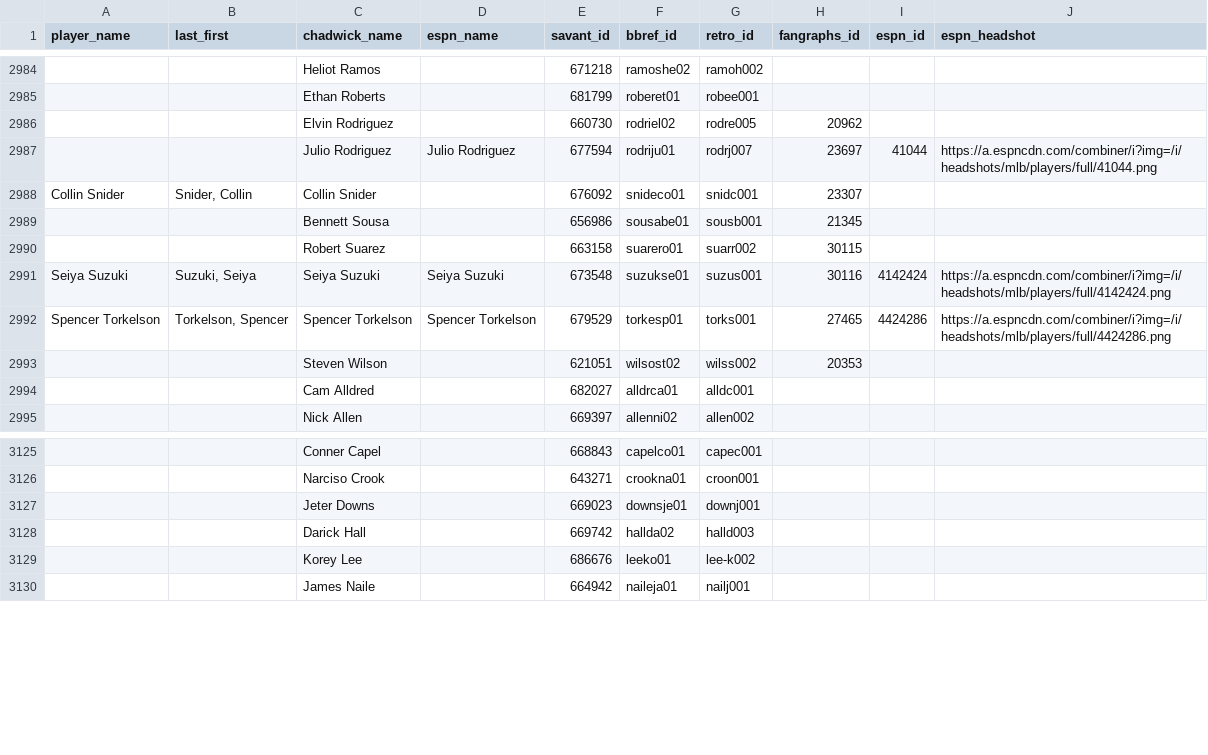
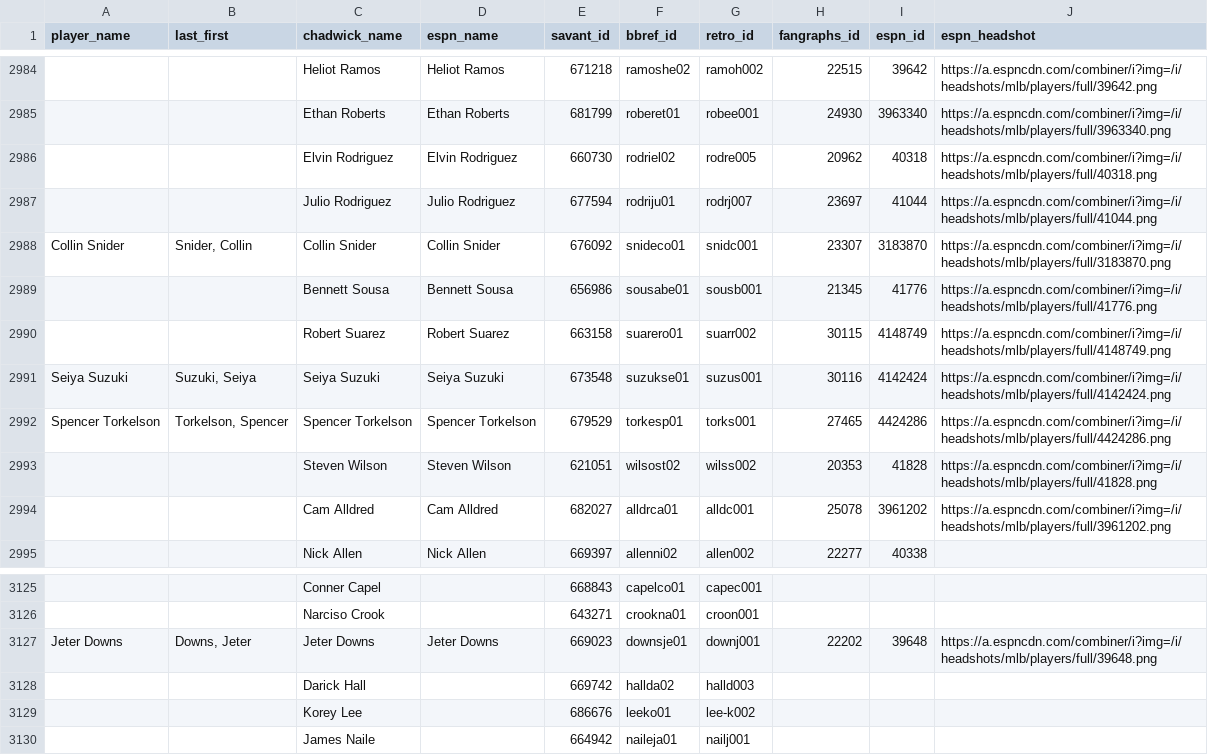
Before and after one commit to camdenk/mlbplotR-data, a CSV file: Player-IDs.csv, drawn as a sheet; only a part is shown, gaps mark what is left out; removed rows and columns are numbered as before the commit, all else as after; the diff covers the shown part only; the diff names each change by its address in the sheet, - before the commit and + after, or states it on an @@ line.

Commit message:
Add more headshots

```diff
--- a/Player-IDs.csv
+++ b/Player-IDs.csv
-D2984 (espn_name): (empty)
+D2984 (espn_name): Heliot Ramos
-H2984 (fangraphs_id): (empty)
+H2984 (fangraphs_id): 22515
-I2984 (espn_id): (empty)
+I2984 (espn_id): 39642
-J2984 (espn_headshot): (empty)
+J2984 (espn_headshot): https://a.espncdn.com/combiner/i?img=/i/headshots/mlb/players/full/39642.png
-D2985 (espn_name): (empty)
+D2985 (espn_name): Ethan Roberts
-H2985 (fangraphs_id): (empty)
+H2985 (fangraphs_id): 24930
-I2985 (espn_id): (empty)
+I2985 (espn_id): 3963340
-J2985 (espn_headshot): (empty)
+J2985 (espn_headshot): https://a.espncdn.com/combiner/i?img=/i/headshots/mlb/players/full/3963340.png
-D2986 (espn_name): (empty)
+D2986 (espn_name): Elvin Rodriguez
-I2986 (espn_id): (empty)
+I2986 (espn_id): 40318
-J2986 (espn_headshot): (empty)
+J2986 (espn_headshot): https://a.espncdn.com/combiner/i?img=/i/headshots/mlb/players/full/40318.png
-D2988 (espn_name): (empty)
+D2988 (espn_name): Collin Snider
-I2988 (espn_id): (empty)
+I2988 (espn_id): 3183870
-J2988 (espn_headshot): (empty)
+J2988 (espn_headshot): https://a.espncdn.com/combiner/i?img=/i/headshots/mlb/players/full/3183870.png
-D2989 (espn_name): (empty)
+D2989 (espn_name): Bennett Sousa
-I2989 (espn_id): (empty)
+I2989 (espn_id): 41776
-J2989 (espn_headshot): (empty)
+J2989 (espn_headshot): https://a.espncdn.com/combiner/i?img=/i/headshots/mlb/players/full/41776.png
-D2990 (espn_name): (empty)
+D2990 (espn_name): Robert Suarez
-I2990 (espn_id): (empty)
+I2990 (espn_id): 4148749
-J2990 (espn_headshot): (empty)
+J2990 (espn_headshot): https://a.espncdn.com/combiner/i?img=/i/headshots/mlb/players/full/4148749.png
-D2993 (espn_name): (empty)
+D2993 (espn_name): Steven Wilson
-I2993 (espn_id): (empty)
+I2993 (espn_id): 41828
-J2993 (espn_headshot): (empty)
+J2993 (espn_headshot): https://a.espncdn.com/combiner/i?img=/i/headshots/mlb/players/full/41828.png
-D2994 (espn_name): (empty)
+D2994 (espn_name): Cam Alldred
-H2994 (fangraphs_id): (empty)
+H2994 (fangraphs_id): 25078
-I2994 (espn_id): (empty)
+I2994 (espn_id): 3961202
-J2994 (espn_headshot): (empty)
+J2994 (espn_headshot): https://a.espncdn.com/combiner/i?img=/i/headshots/mlb/players/full/3961202.png
-D2995 (espn_name): (empty)
+D2995 (espn_name): Nick Allen
-H2995 (fangraphs_id): (empty)
+H2995 (fangraphs_id): 22277
-I2995 (espn_id): (empty)
+I2995 (espn_id): 40338
-row 3127:  |  | Jeter Downs |  | 669023 | downsje01 | downj001
+row 3127: Jeter Downs | Downs, Jeter | Jeter Downs | Jeter Downs | 669023 | downsje01 | downj001 | 22202 | 39648 | https://a.espncdn.com/combiner/i?img=/i/headshots/mlb/players/full/39648.png
```
Also changed, not shown: 11 added rows, 2 removed rows and 67 edited cells elsewhere in this file, 1 other file.
